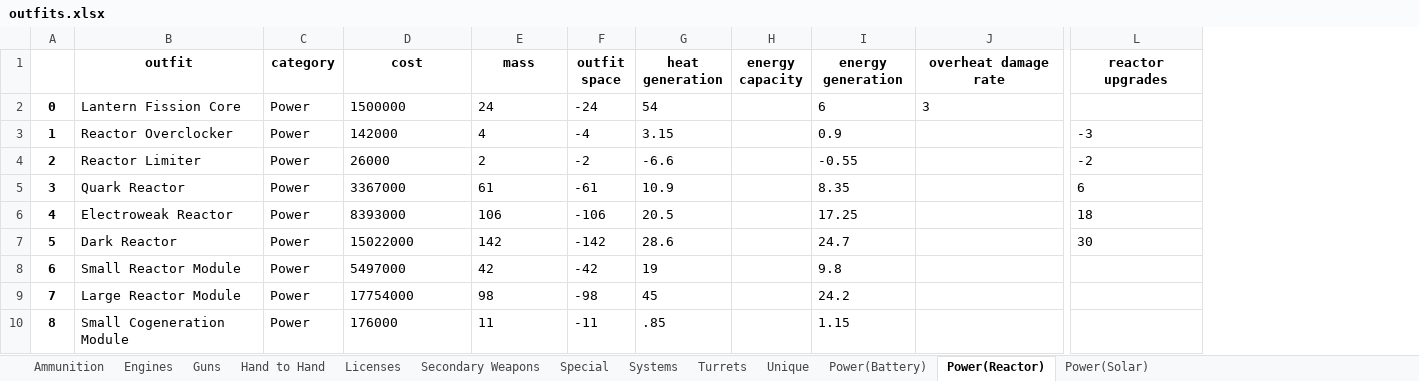
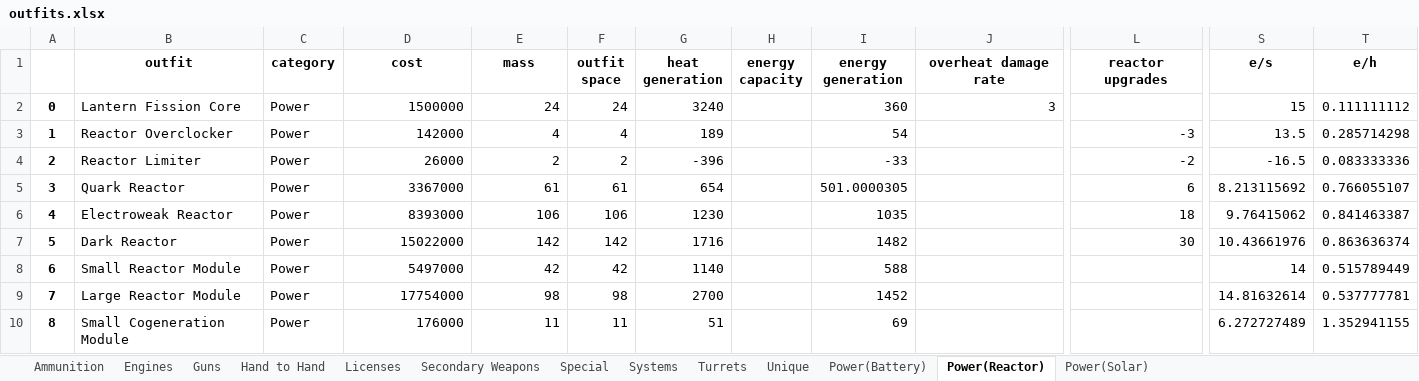
Before and after one commit to zuckung/endless-sky-outfit-parser, an Excel workbook: outfits.xlsx, sheet Power(Reactor), drawn as a sheet; only a part is shown, gaps mark what is left out; values as stored, in another font and other column widths than the file's, no borders; the diff covers the shown part only; the diff names each change by its address in the sheet, - before the commit and + after, or states it on an @@ line.

Commit message:
Added more power information

```diff
--- a/outfits.xlsx (sheet Power(Reactor))
+++ b/outfits.xlsx (sheet Power(Reactor))
+column S (e/s), rows 2-10: 15 | 13.5 | -16.5 | 8.213115692 | 9.76415062 | 10.43661976 | 14 | 14.81632614 | 6.272727489
+column T (e/h), rows 2-10: 0.111111112 | 0.285714298 | 0.083333336 | 0.766055107 | 0.841463387 | 0.863636374 | 0.515789449 | 0.537777781 | 1.352941155
-D2:E10 alignment: left
+D2:E10 alignment: right
-F2 (outfit space): -24
+F2 (outfit space): 24
-G2 (heat generation): 54
+G2 (heat generation): 3240
-I2 (energy generation): 6
+I2 (energy generation): 360
-J2 alignment: left
+J2 alignment: right
-F3 (outfit space): -4
+F3 (outfit space): 4
-G3 (heat generation): 3.15
+G3 (heat generation): 189
-I3 (energy generation): 0.9
+I3 (energy generation): 54
-L3:L7 alignment: left
+L3:L7 alignment: right
-F4 (outfit space): -2
+F4 (outfit space): 2
-G4 (heat generation): -6.6
+G4 (heat generation): -396
-I4 (energy generation): -0.55
+I4 (energy generation): -33
-F5 (outfit space): -61
+F5 (outfit space): 61
-G5 (heat generation): 10.9
+G5 (heat generation): 654
-I5 (energy generation): 8.35
+I5 (energy generation): 501.0000305
-F6 (outfit space): -106
+F6 (outfit space): 106
-G6 (heat generation): 20.5
+G6 (heat generation): 1230
-I6 (energy generation): 17.25
+I6 (energy generation): 1035
-F7 (outfit space): -142
+F7 (outfit space): 142
-G7 (heat generation): 28.6
+G7 (heat generation): 1716
-I7 (energy generation): 24.7
+I7 (energy generation): 1482
-F8 (outfit space): -42
+F8 (outfit space): 42
-G8 (heat generation): 19
+G8 (heat generation): 1140
-I8 (energy generation): 9.8
+I8 (energy generation): 588
-F9 (outfit space): -98
+F9 (outfit space): 98
-G9 (heat generation): 45
+G9 (heat generation): 2700
-I9 (energy generation): 24.2
+I9 (energy generation): 1452
-F10 (outfit space): -11
+F10 (outfit space): 11
-G10 (heat generation): .85
+G10 (heat generation): 51
-I10 (energy generation): 1.15
+I10 (energy generation): 69
```
Also changed, not shown: 158 edited cells and cell formats elsewhere in this sheet, sheet Engines, sheet Systems, sheet Turrets, sheet Guns, sheet Secondary Weapons, sheet Power(Battery), 6 more sheets, 1 other file.
